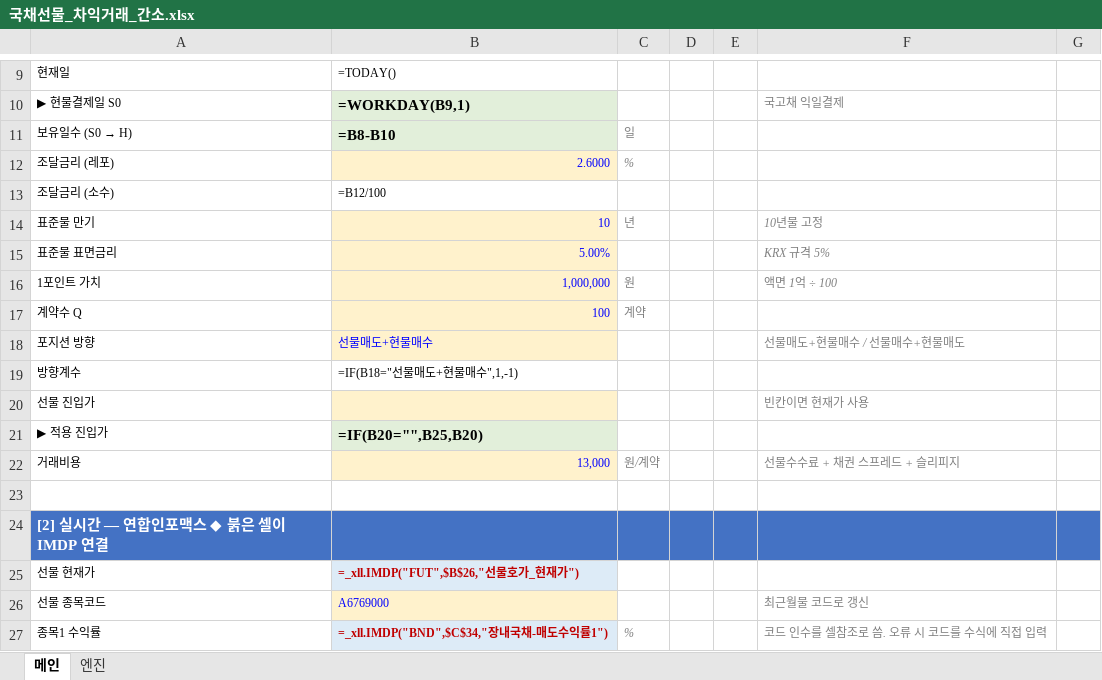
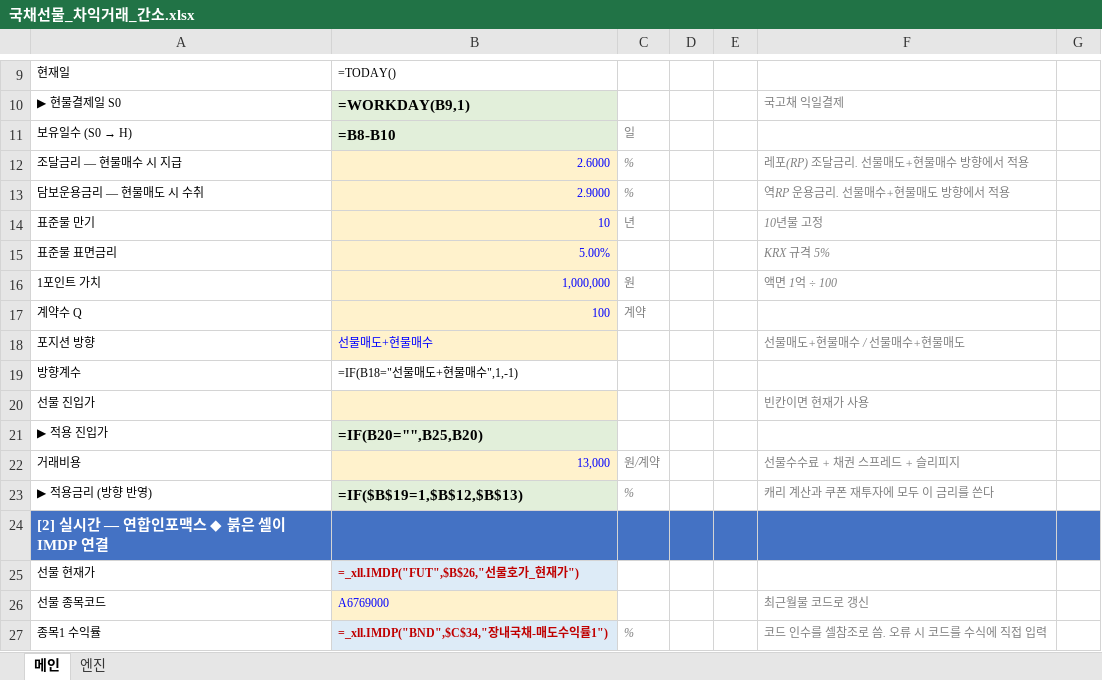
Before and after one commit to vmo940417/vmo, an Excel workbook: ktb_arb/국채선물_차익거래_간소.xlsx, sheet 메인, drawn as a sheet; only a part is shown, gaps mark what is left out; values as stored, in another font and other column widths than the file's, no borders; formulas without a stored value are shown as written; removed rows and columns are numbered as before the commit, all else as after; the diff names each change by its address in the sheet, - before the commit and + after, or states it on an @@ line.

```diff
--- a/ktb_arb/국채선물_차익거래_간소.xlsx (sheet 메인)
+++ b/ktb_arb/국채선물_차익거래_간소.xlsx (sheet 메인)
-A12: 조달금리 (레포)
+A12: 조달금리 — 현물매수 시 지급
-F12: (empty)
+F12: 레포(RP) 조달금리. 선물매도+현물매수 방향에서 적용
-row 13: 조달금리 (소수) | =B12/100
+row 13: 담보운용금리 — 현물매도 시 수취 | 2.9000 | % |  |  | 역RP 운용금리. 선물매수+현물매도 방향에서 적용
-row 23: (empty)
+row 23: ▶ 적용금리 (방향 반영) | =IF($B$19=1,$B$12,$B$13) | % |  |  | 캐리 계산과 쿠폰 재투자에 모두 이 금리를 쓴다
-B23 fill: none
+B23 fill: #E2EFDA
```
Also changed, not shown: sheet 엔진, 4 other files.
